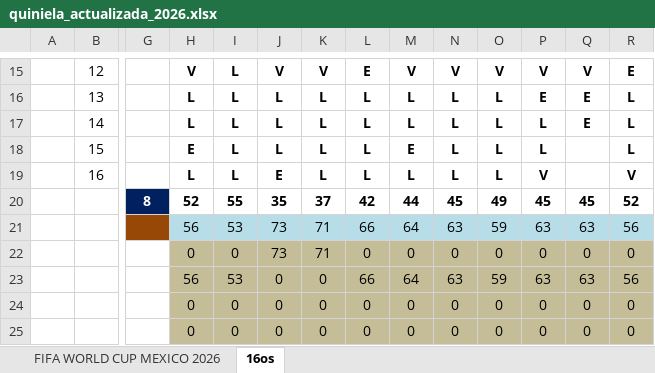
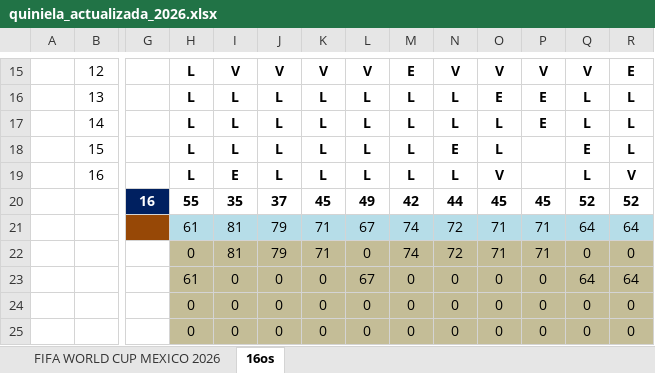
Before and after one commit to limondeagua-svg/Quiniela-World-Cup-Mexico-2026, an Excel workbook: quiniela_actualizada_2026.xlsx, sheet 16os, drawn as a sheet; only a part is shown, gaps mark what is left out; values as stored, in another font and other column widths than the file's, no borders; conditional formats not drawn; removed rows and columns are numbered as before the commit, all else as after; rows hold the shown columns only; the diff covers the shown part only; the diff names each change by its address in the sheet, - before the commit and + after, or states it on an @@ line.

```diff
--- a/quiniela_actualizada_2026.xlsx (sheet 16os)
+++ b/quiniela_actualizada_2026.xlsx (sheet 16os)
-H15: V
+H15: L
-I15: L
+I15: V
-L15: E
+L15: V
-M15: V
+M15: E
-O16: L
+O16: E
-Q16:Q17: E
+Q16:Q17: L
-P17: L
+P17: E
-H18: E
+H18: L
-M18: E
+M18: L
-N18: L
+N18: E
-P18: L
+P18: (empty)
-Q18: (empty)
+Q18: E
-I19: L
+I19: E
-J19: E
+J19: L
-O19: L
+O19: V
-P19: V
+P19: (empty)
-Q19: (empty)
+Q19: L
-row 20:  |  | 8 | 52 | 55 | 35 | 37 | 42 | 44 | 45 | 49 | 45 | 45 | 52
-row 21:  |  |  | 56 | 53 | 73 | 71 | 66 | 64 | 63 | 59 | 63 | 63 | 56
-row 22:  |  |  | 0 | 0 | 73 | 71 | 0 | 0 | 0 | 0 | 0 | 0 | 0
-row 23:  |  |  | 56 | 53 | 0 | 0 | 66 | 64 | 63 | 59 | 63 | 63 | 56
+row 20:  |  | 16 | 55 | 35 | 37 | 45 | 49 | 42 | 44 | 45 | 45 | 52 | 52
+row 21:  |  |  | 61 | 81 | 79 | 71 | 67 | 74 | 72 | 71 | 71 | 64 | 64
+row 22:  |  |  | 0 | 81 | 79 | 71 | 0 | 74 | 72 | 71 | 71 | 0 | 0
+row 23:  |  |  | 61 | 0 | 0 | 0 | 67 | 0 | 0 | 0 | 0 | 64 | 64
```
Also changed, not shown: 2 added rows, 2 removed rows, 59 edited cells and cell formats elsewhere in this sheet, hidden cells.
